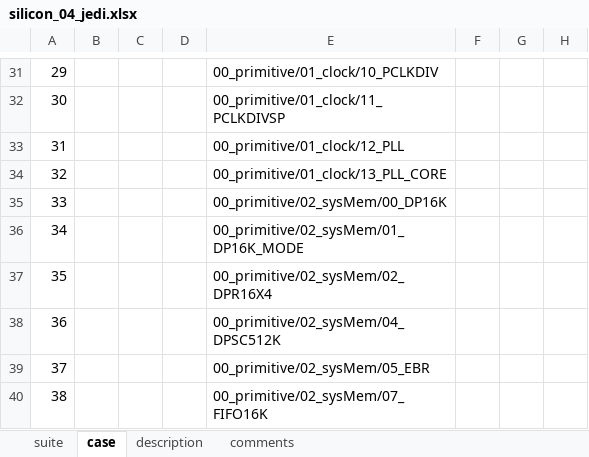
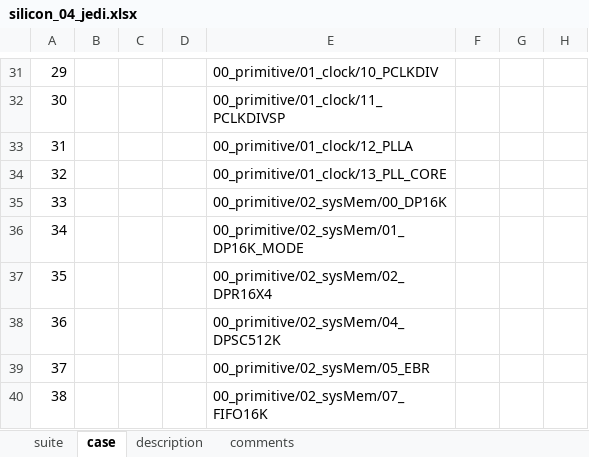
Before and after one commit to wanghengquan/repository, an Excel workbook: tmp_client/doc/TMP_EIT_suites/radiant/silicon_04_jedi.xlsx, sheet case, drawn as a sheet; only a part is shown, gaps mark what is left out; values as stored, in another font and other column widths than the file's, no borders; the diff names each change by its address in the sheet, - before the commit and + after, or states it on an @@ line.

Commit message:
i499--EIT2 suite files update

```diff
--- a/tmp_client/doc/TMP_EIT_suites/radiant/silicon_04_jedi.xlsx (sheet case)
+++ b/tmp_client/doc/TMP_EIT_suites/radiant/silicon_04_jedi.xlsx (sheet case)
-E33: 00_primitive/01_clock/12_PLL
+E33: 00_primitive/01_clock/12_PLLA
```
Also changed, not shown: tmp_client/doc/TMP_EIT_suites/radiant/silicon_06_jedi_d1.xlsx, tmp_client/doc/TMP_EIT_suites/radiant/silicon_08_Jedi_D6.xlsx, 2 other files.
